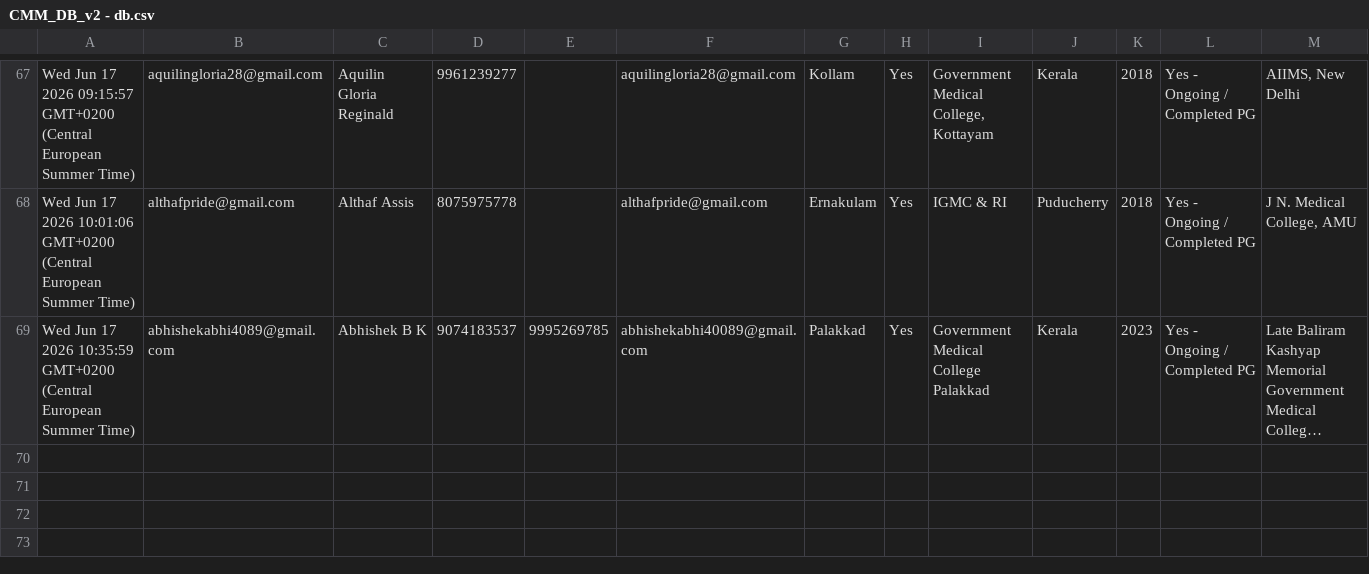
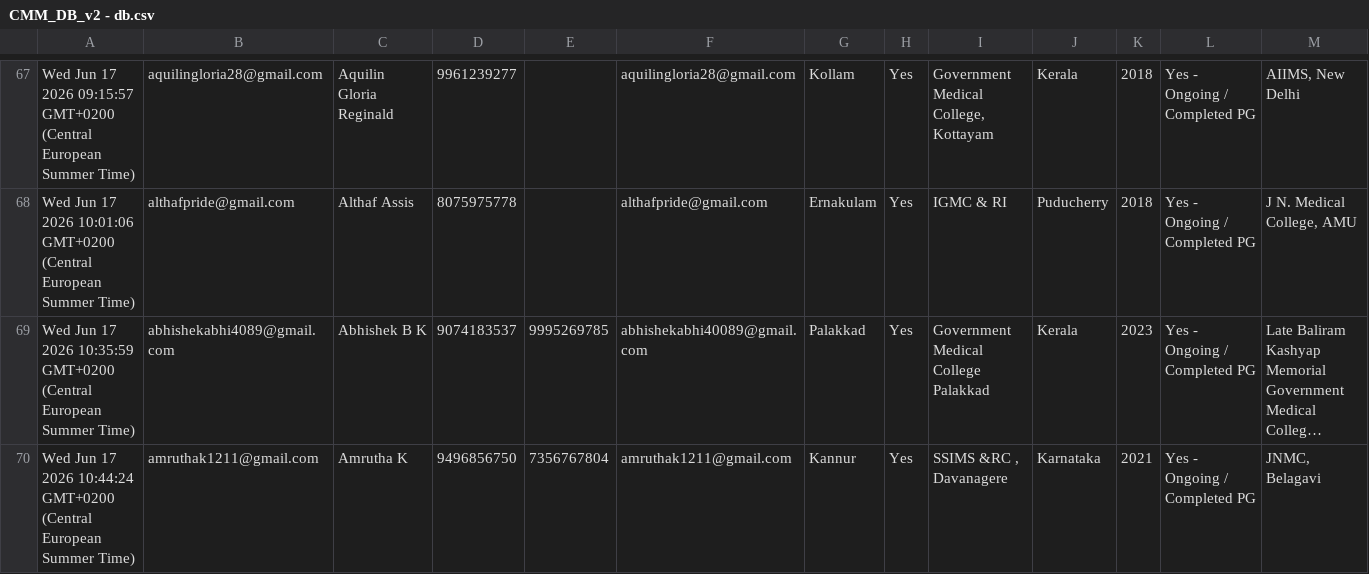
Before and after one commit to SharanStudio/cmmdb, a CSV file: CMM_DB_v2 - db.csv, drawn as a sheet; only a part is shown, gaps mark what is left out; long unchanged cells end in …; rows hold the shown columns only; the diff names each change by its address in the sheet, - before the commit and + after, or states it on an @@ line.

Commit message:
Auto-update DB: 6/17/2026, 10:48:27 AM

```diff
--- a/CMM_DB_v2 - db.csv
+++ b/CMM_DB_v2 - db.csv
+row 70: Wed Jun 17 2026 10:44:24 GMT+0200 (Central European Summer Time) | amruthak1211@gmail.com | Amrutha K | 9496856750 | 7356767804 | amruthak1211@gmail.com | Kannur | Yes | SSIMS &RC , Davanagere | Karnataka | 2021 | Yes - Ongoing / Completed PG | JNMC, Belagavi
```
